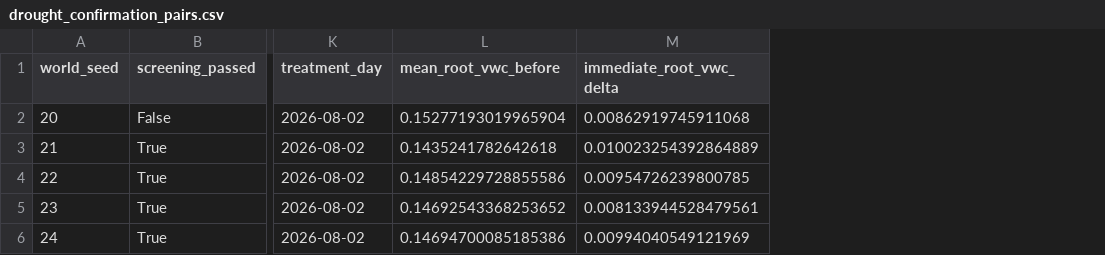
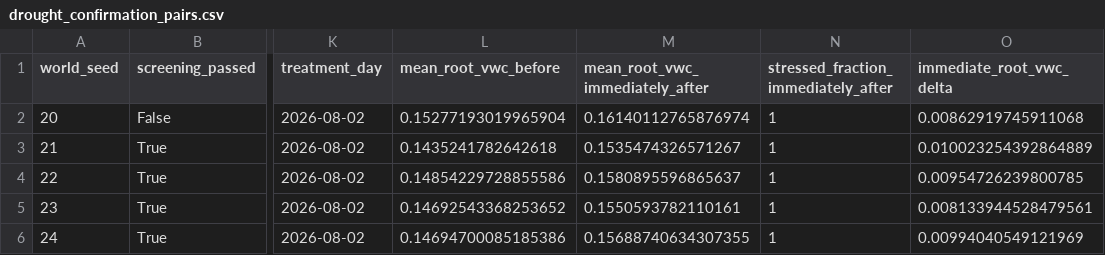
Before and after one commit to quaoq/FarmARE, a CSV file: AAMAS/handover_validation/drought_confirmation_pairs.csv, drawn as a sheet; only a part is shown, gaps mark what is left out; the diff names each change by its address in the sheet, - before the commit and + after, or states it on an @@ line.

```diff
--- a/AAMAS/handover_validation/drought_confirmation_pairs.csv
+++ b/AAMAS/handover_validation/drought_confirmation_pairs.csv
+column M (mean_root_vwc_immediately_after), rows 2-6: 0.16140112765876974 | 0.1535474326571267 | 0.1580895596865637 | 0.1550593782110161 | 0.15688740634307355
+column N, rows 1-6: stressed_fraction_immediately_after | 1 | 1 | 1 | 1 | 1
```
Also changed, not shown: 23 other files.
